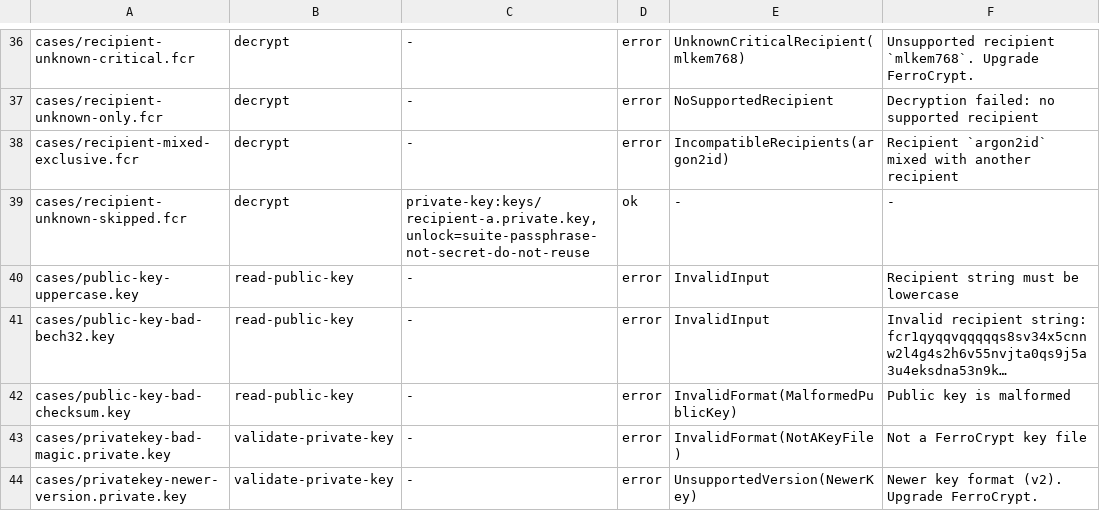
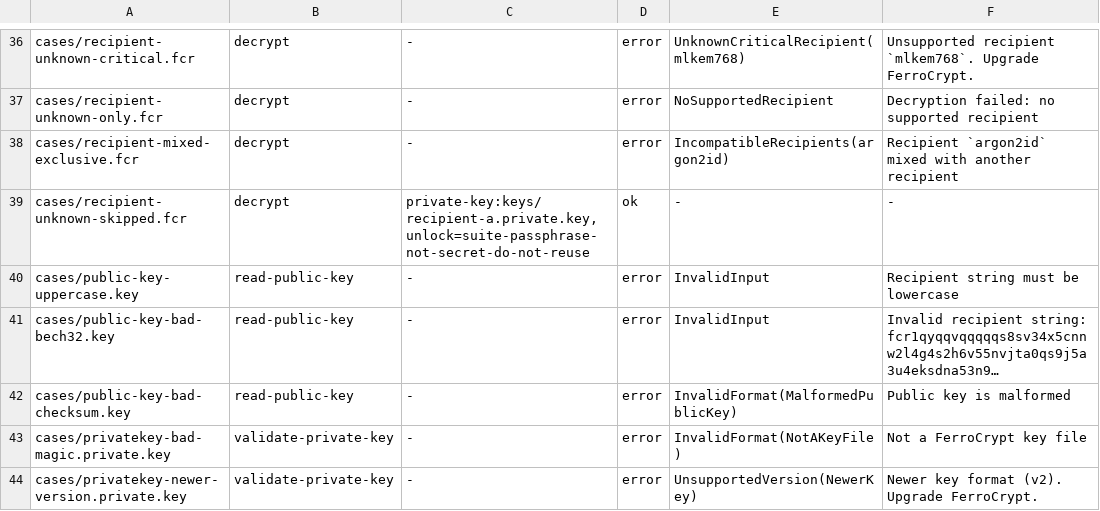
Before and after one commit to alexylon/ferrocrypt, a TSV file: ferrocrypt-lib/testvectors/suite/manifest.tsv, drawn as a sheet; only a part is shown, gaps mark what is left out.

Commit message:
lib: Validate the total header length before buffering recipient entries and bound sanitized error text by rendered length

```diff
--- a/ferrocrypt-lib/testvectors/suite/manifest.tsv
+++ b/ferrocrypt-lib/testvectors/suite/manifest.tsv
@@ -40,3 +40,3 @@ cases/recipient-unknown-skipped.fcr	decrypt	private-key:keys/recipient-a.private
 cases/public-key-uppercase.key	read-public-key	-	error	InvalidInput	Recipient string must be lowercase
-cases/public-key-bad-bech32.key	read-public-key	-	error	InvalidInput	Invalid recipient string: fcr1qyqqvqqqqqs8sv34x5cnnw2l4g4s2h6v55nvjta0qs9j5a3u4eksdna53n9k…
+cases/public-key-bad-bech32.key	read-public-key	-	error	InvalidInput	Invalid recipient string: fcr1qyqqvqqqqqs8sv34x5cnnw2l4g4s2h6v55nvjta0qs9j5a3u4eksdna53n9…
 cases/public-key-bad-checksum.key	read-public-key	-	error	InvalidFormat(MalformedPublicKey)	Public key is malformed
```
Also changed, not shown: 5 other files.
